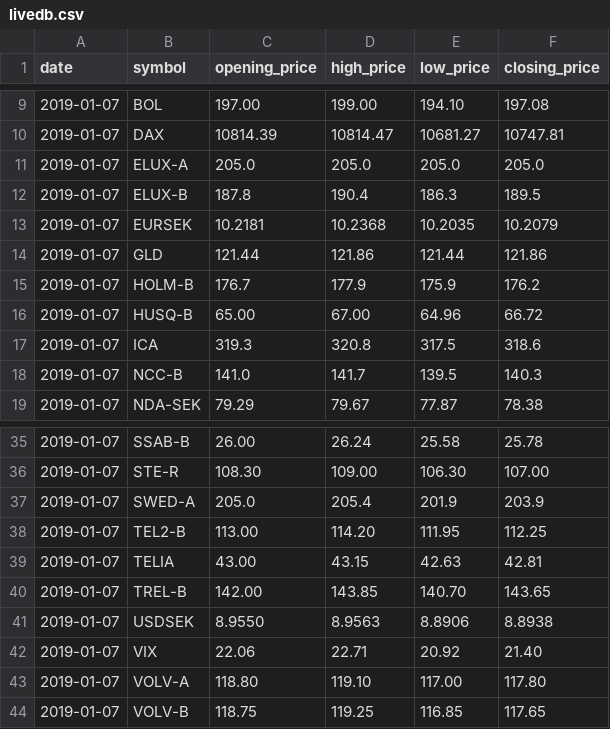
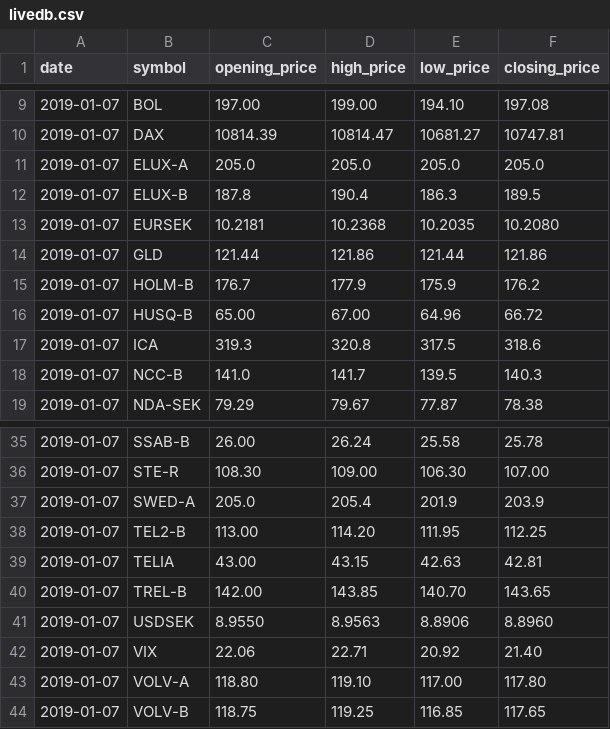
Before and after one commit to bomstone/pairpiperweb, a CSV file: livedb.csv, drawn as a sheet; only a part is shown, gaps mark what is left out.

```diff
--- a/livedb.csv
+++ b/livedb.csv
@@ -12,3 +12,3 @@ date,symbol,opening_price,high_price,low_price,closing_price
 2019-01-07,ELUX-B,187.8,190.4,186.3,189.5
-2019-01-07,EURSEK,10.2181,10.2368,10.2035,10.2079
+2019-01-07,EURSEK,10.2181,10.2368,10.2035,10.2080
 2019-01-07,GLD,121.44,121.86,121.44,121.86
@@ -40,3 +40,3 @@ date,symbol,opening_price,high_price,low_price,closing_price
 2019-01-07,TREL-B,142.00,143.85,140.70,143.65
-2019-01-07,USDSEK,8.9550,8.9563,8.8906,8.8938
+2019-01-07,USDSEK,8.9550,8.9563,8.8906,8.8960
 2019-01-07,VIX,22.06,22.71,20.92,21.40
```
Also changed, not shown: 1 other file.
